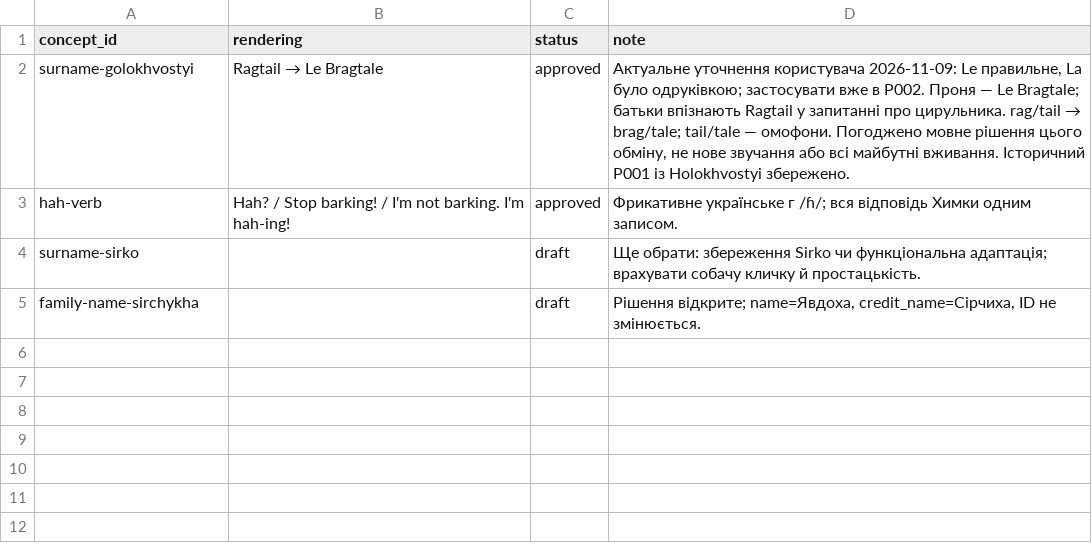
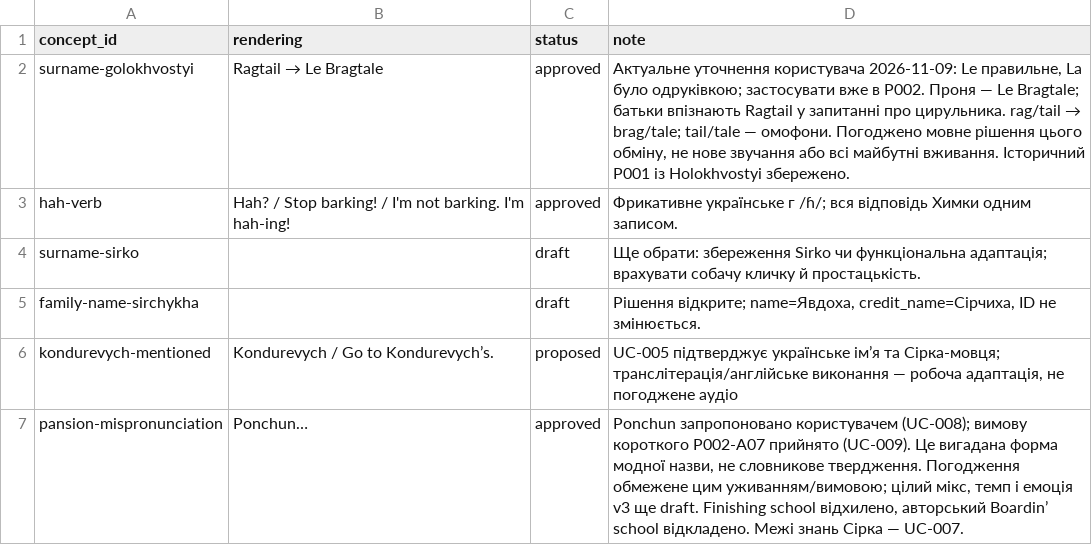
Before and after one commit to michkovsky/za-dvoma-zaitsiamy-dub, a CSV file: languages/en/glossary.csv, drawn as a sheet.

```diff
--- a/languages/en/glossary.csv
+++ b/languages/en/glossary.csv
@@ -5 +5,3 @@ surname-sirko,,draft,Ще обрати: збереження Sirko чи функ
 family-name-sirchykha,,draft,"Рішення відкрите; name=Явдоха, credit_name=Сірчиха, ID не змінюється."
+kondurevych-mentioned,Kondurevych / Go to Kondurevych’s.,proposed,"UC-005 підтверджує українське ім’я та Сірка-мовця; транслітерація/англійське виконання — робоча адаптація, не погоджене аудіо"
+pansion-mispronunciation,Ponchun…,approved,"Ponchun запропоновано користувачем (UC-008); вимову короткого P002-A07 прийнято (UC-009). Це вигадана форма модної назви, не словникове твердження. Погодження обмежене цим уживанням/вимовою; цілий мікс, темп і емоція v3 ще draft. Finishing school відхилено, авторський Boardin’ school відкладено. Межі знань Сірка — UC-007."
```
Also changed, not shown: glossary.csv, pilots/P002/artifacts.csv, 23 other files.
